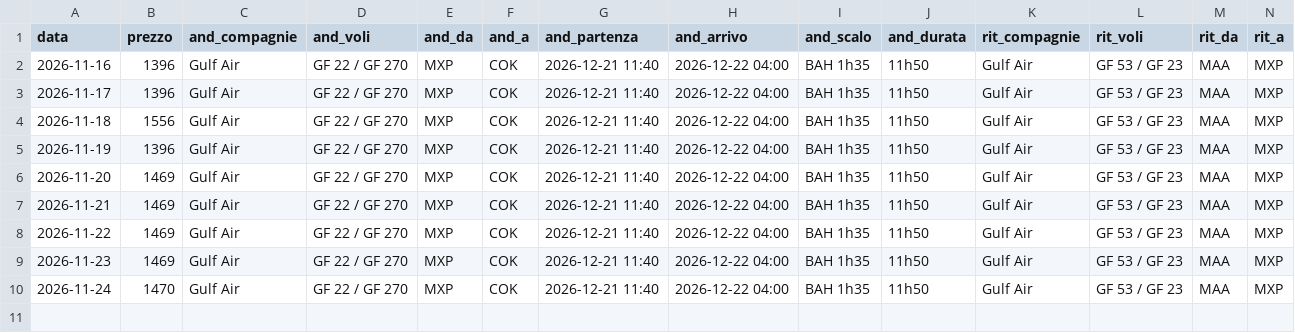
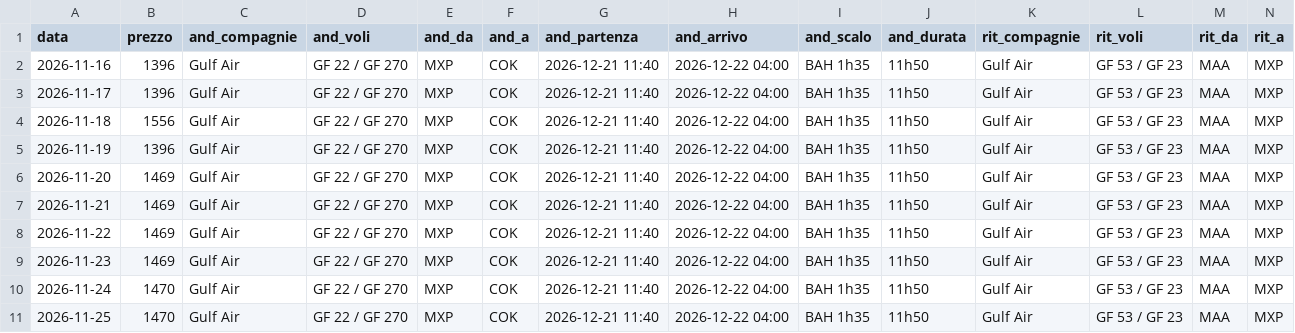
Before and after one commit to langherrima/track-voli, a CSV file: storico_mil_ind.csv, drawn as a sheet; only a part is shown; rows hold the shown columns only; the diff names each change by its address in the sheet, - before the commit and + after, or states it on an @@ line.

```diff
--- a/storico_mil_ind.csv
+++ b/storico_mil_ind.csv
+row 11: 2026-11-25 | 1470 | Gulf Air | GF 22 / GF 270 | MXP | COK | 2026-12-21 11:40 | 2026-12-22 04:00 | BAH 1h35 | 11h50 | Gulf Air | GF 53 / GF 23 | MAA | MXP
```
